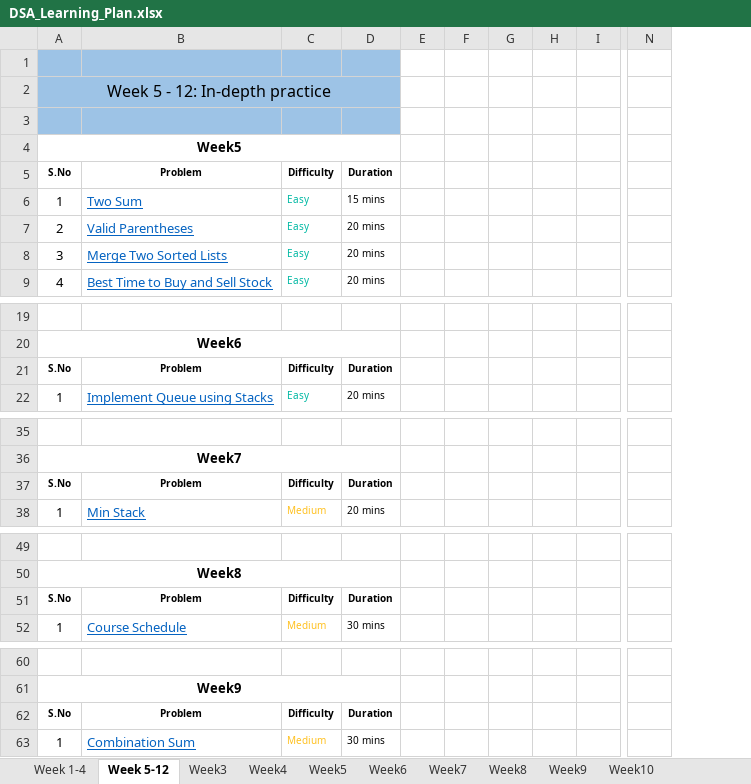
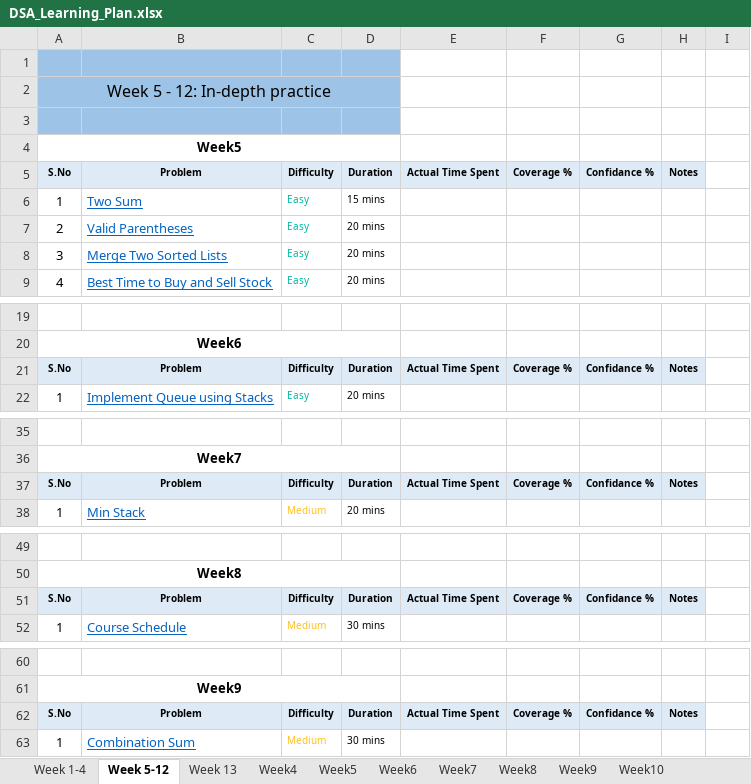
Before and after one commit to babumiya435/DSA, an Excel workbook: DSA_Learning_Plan.xlsx, sheet Week 5-12, drawn as a sheet; only a part is shown, gaps mark what is left out; values as stored, in another font and other column widths than the file's, no borders; removed rows and columns are numbered as before the commit, all else as after; the diff covers the shown part only; the diff names each change by its address in the sheet, - before the commit and + after, or states it on an @@ line.

```diff
--- a/DSA_Learning_Plan.xlsx (sheet Week 5-12)
+++ b/DSA_Learning_Plan.xlsx (sheet Week 5-12)
-sheet tab: Week3
+sheet tab: Week 13
-column E, empty
-column F, empty
-column G, empty
-column H, empty
+column E, row 5: Actual Time Spent; row 21: Actual Time Spent; row 37: Actual Time Spent; row 51: Actual Time Spent; row 62: Actual Time Spent
+column F, row 5: Coverage %; row 21: Coverage %; row 37: Coverage %; row 51: Coverage %; row 62: Coverage %
+column G, row 5: Confidance %; row 21: Confidance %; row 37: Confidance %; row 51: Confidance %; row 62: Confidance %
+column H, row 5: Notes; row 21: Notes; row 37: Notes; row 51: Notes; row 62: Notes
-column N, empty
-A5:D5 fill: none
+A5:D5 fill: #DEEBF7
-A21:D21 fill: none
+A21:D21 fill: #DEEBF7
-A37:D37 fill: none
+A37:D37 fill: #DEEBF7
-A51:D51 fill: none
+A51:D51 fill: #DEEBF7
-A62:D62 fill: none
+A62:D62 fill: #DEEBF7
```
Also changed, not shown: cell formats elsewhere in this sheet, sheet Week 1-4, sheet Week 13.
